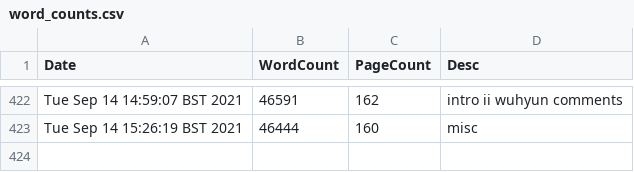
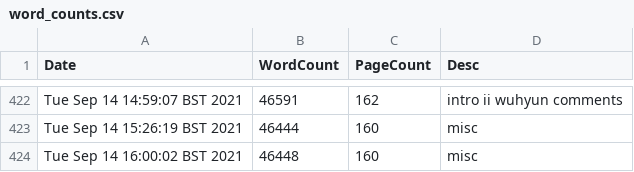
Before and after one commit to pc559/thesis, a CSV file: word_counts.csv, drawn as a sheet; only a part is shown, gaps mark what is left out.

Commit message:
misc

```diff
--- a/word_counts.csv
+++ b/word_counts.csv
@@ -423 +423,2 @@ Tue Sep 14 14:59:07 BST 2021,46591,162,intro ii wuhyun comments
 Tue Sep 14 15:26:19 BST 2021,46444,160,misc
+Tue Sep 14 16:00:02 BST 2021,46448,160,misc
```
Also changed, not shown: 2 other files.
